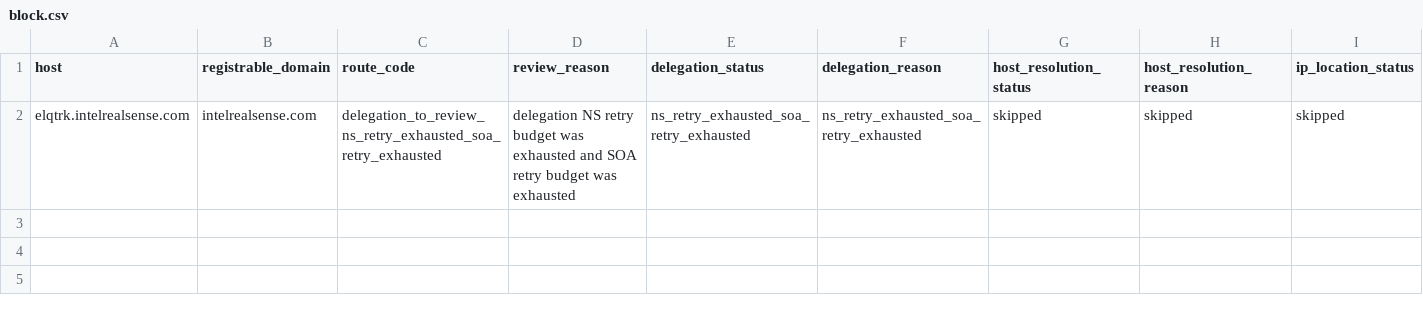
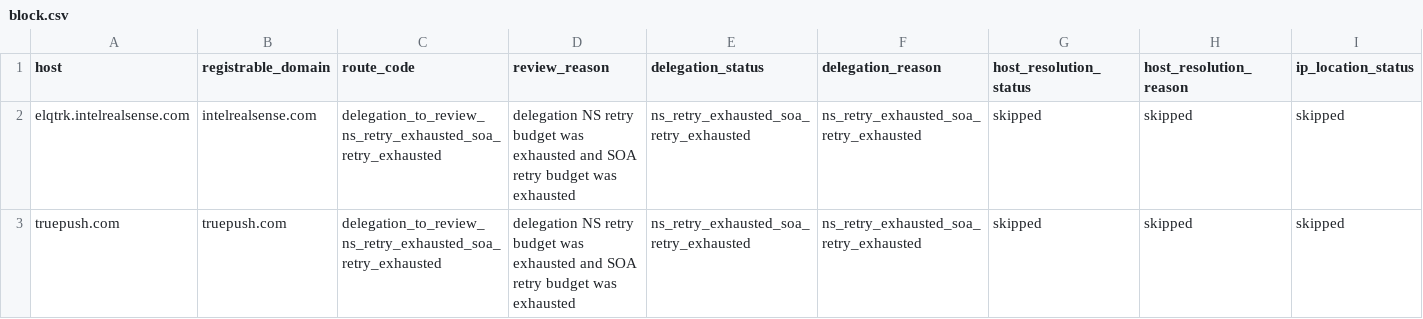
Before and after one commit to oxfa/niamodretlif, a CSV file: output/review/block.csv, drawn as a sheet; only a part is shown; rows hold the shown columns only; the diff names each change by its address in the sheet, - before the commit and + after, or states it on an @@ line.

```diff
--- a/output/review/block.csv
+++ b/output/review/block.csv
+row 3: truepush.com | truepush.com | delegation_to_review_ns_retry_exhausted_soa_retry_exhausted | delegation NS retry budget was exhausted and SOA retry budget was exhausted | ns_retry_exhausted_soa_retry_exhausted | ns_retry_exhausted_soa_retry_exhausted | skipped | skipped | skipped
```
Also changed, not shown: 2 other files.
